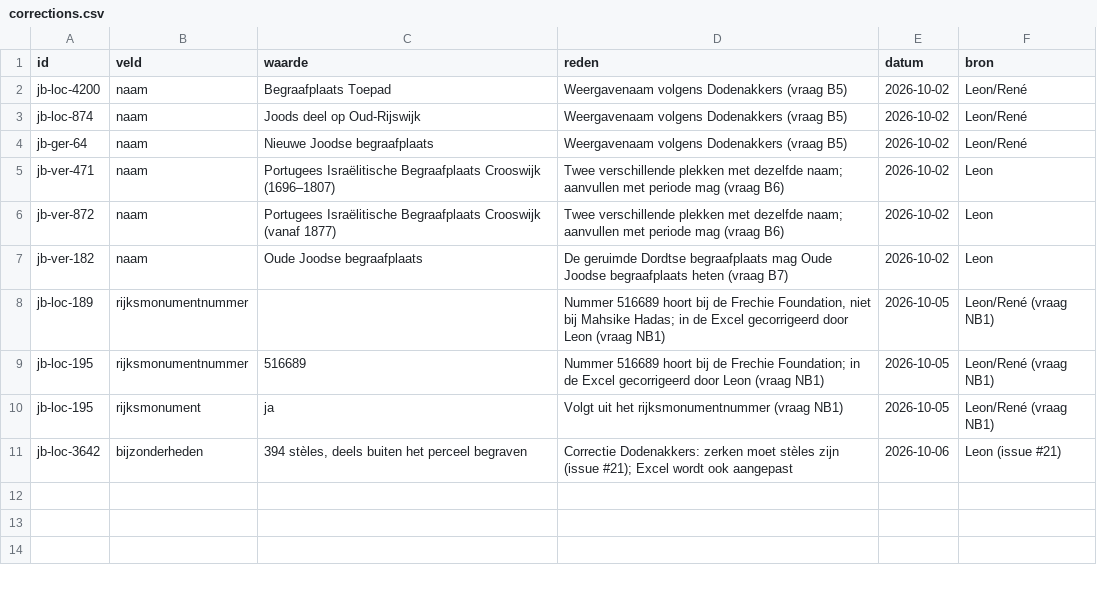
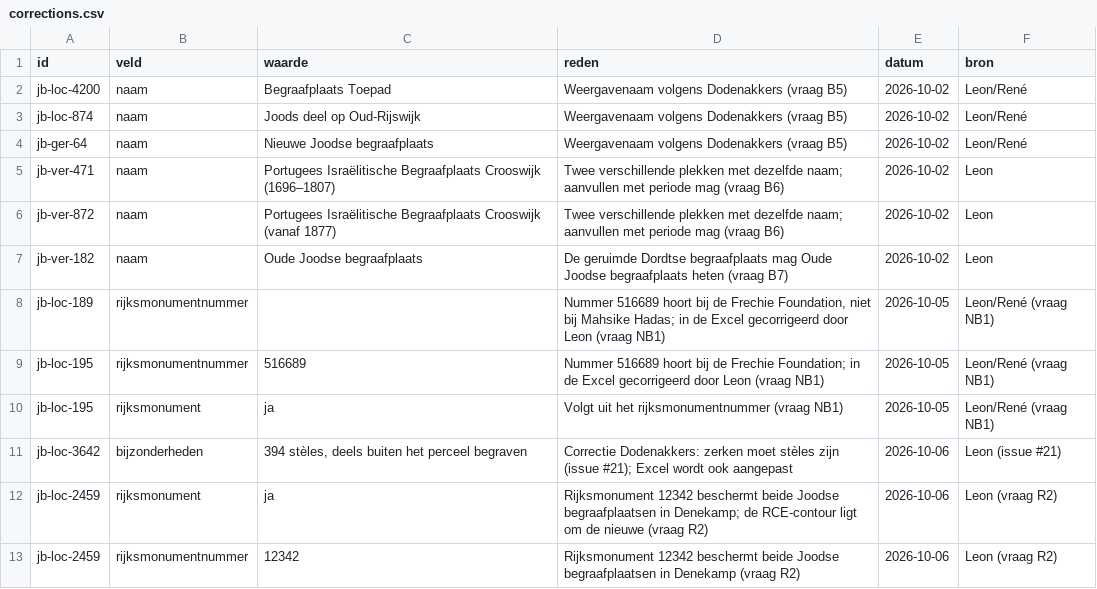
Before and after one commit to jolietjakeblues/joodse-begraafplaatsen, a CSV file: data/corrections.csv, drawn as a sheet; the diff names each change by its address in the sheet, - before the commit and + after, or states it on an @@ line.

```diff
--- a/data/corrections.csv
+++ b/data/corrections.csv
+row 12: jb-loc-2459 | rijksmonument | ja | Rijksmonument 12342 beschermt beide Joodse begraafplaatsen in Denekamp; de RCE-contour ligt om de nieuwe (vraag R2) | 2026-10-06 | Leon (vraag R2)
+row 13: jb-loc-2459 | rijksmonumentnummer | 12342 | Rijksmonument 12342 beschermt beide Joodse begraafplaatsen in Denekamp (vraag R2) | 2026-10-06 | Leon (vraag R2)
```
Also changed, not shown: data/generated/joodse-begraafplaatsen.csv, 7 other files.
